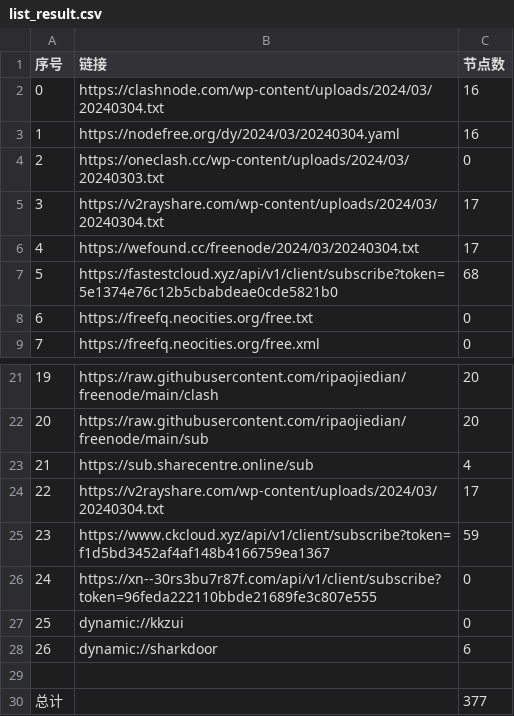
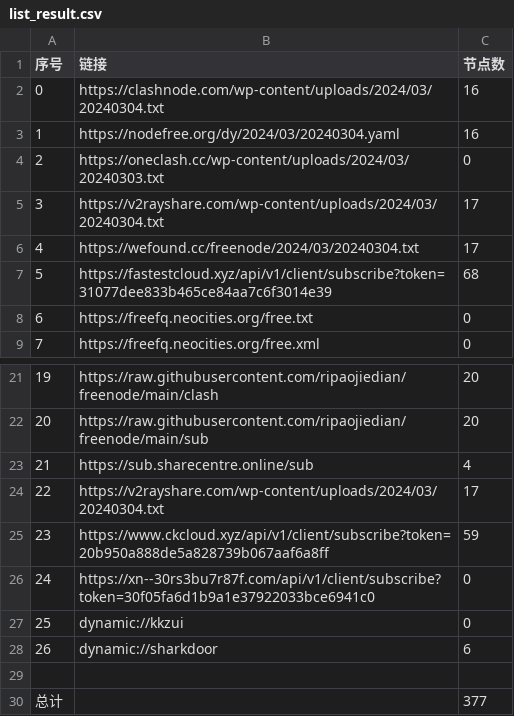
Before and after one commit to chxxyz2004/NoMoreWalls, a CSV file: list_result.csv, drawn as a sheet; only a part is shown, gaps mark what is left out.

```diff
--- a/list_result.csv
+++ b/list_result.csv
@@ -6,3 +6,3 @@
 4,https://wefound.cc/freenode/2024/03/20240304.txt,17
-5,https://fastestcloud.xyz/api/v1/client/subscribe?token=5e1374e76c12b5cbabdeae0cde5821b0,68
+5,https://fastestcloud.xyz/api/v1/client/subscribe?token=31077dee833b465ce84aa7c6f3014e39,68
 6,https://freefq.neocities.org/free.txt,0
@@ -24,4 +24,4 @@
 22,https://v2rayshare.com/wp-content/uploads/2024/03/20240304.txt,17
-23,https://www.ckcloud.xyz/api/v1/client/subscribe?token=f1d5bd3452af4af148b4166759ea1367,59
-24,https://xn--30rs3bu7r87f.com/api/v1/client/subscribe?token=96feda222110bbde21689fe3c807e555,0
+23,https://www.ckcloud.xyz/api/v1/client/subscribe?token=20b950a888de5a828739b067aaf6a8ff,59
+24,https://xn--30rs3bu7r87f.com/api/v1/client/subscribe?token=30f05fa6d1b9a1e37922033bce6941c0,0
 25,dynamic://kkzui,0
```
Also changed, not shown: 5 other files.
